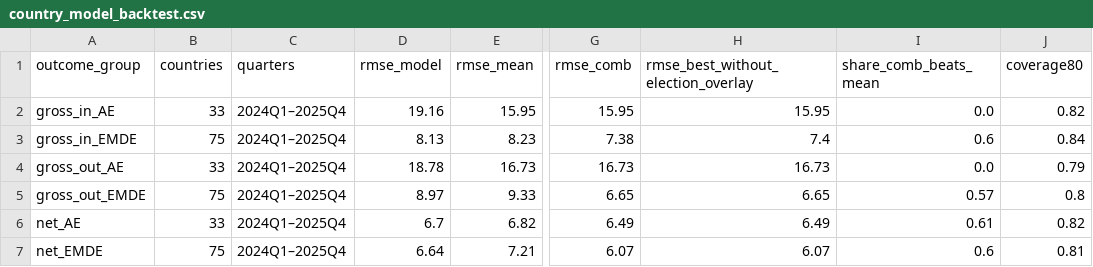
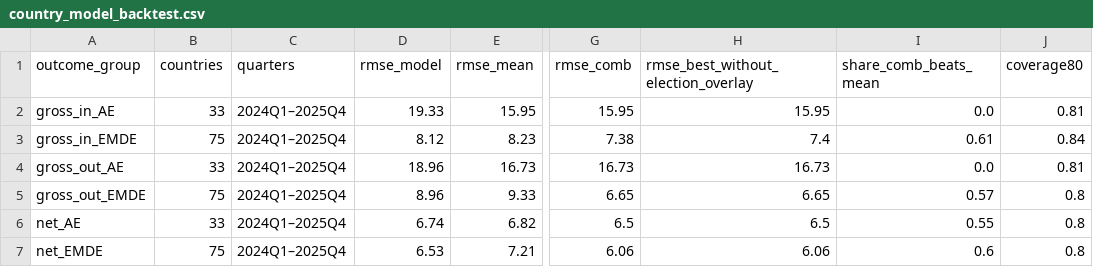
Before and after one commit to codex0786/capital-flows-political-economy, a CSV file: results/tables/country_model_backtest.csv, drawn as a sheet; only a part is shown, gaps mark what is left out; the diff names each change by its address in the sheet, - before the commit and + after, or states it on an @@ line.

```diff
--- a/results/tables/country_model_backtest.csv
+++ b/results/tables/country_model_backtest.csv
-D2 (rmse_model): 19.16
+D2 (rmse_model): 19.33
-J2 (coverage80): 0.82
+J2 (coverage80): 0.81
-D3 (rmse_model): 8.13
+D3 (rmse_model): 8.12
-I3 (share_comb_beats_mean): 0.6
+I3 (share_comb_beats_mean): 0.61
-D4 (rmse_model): 18.78
+D4 (rmse_model): 18.96
-J4 (coverage80): 0.79
+J4 (coverage80): 0.81
-D5 (rmse_model): 8.97
+D5 (rmse_model): 8.96
-D6 (rmse_model): 6.7
+D6 (rmse_model): 6.74
-G6 (rmse_comb): 6.49
+G6 (rmse_comb): 6.5
-H6: 6.49
+H6: 6.5
-I6 (share_comb_beats_mean): 0.61
+I6 (share_comb_beats_mean): 0.55
-J6 (coverage80): 0.82
+J6 (coverage80): 0.8
-D7 (rmse_model): 6.64
+D7 (rmse_model): 6.53
-G7 (rmse_comb): 6.07
+G7 (rmse_comb): 6.06
-H7: 6.07
+H7: 6.06
-J7 (coverage80): 0.81
+J7 (coverage80): 0.8
```
Also changed, not shown: data/raw/source_register_log.csv, results/tables/rolling_point_summary.csv, 28 other files.
